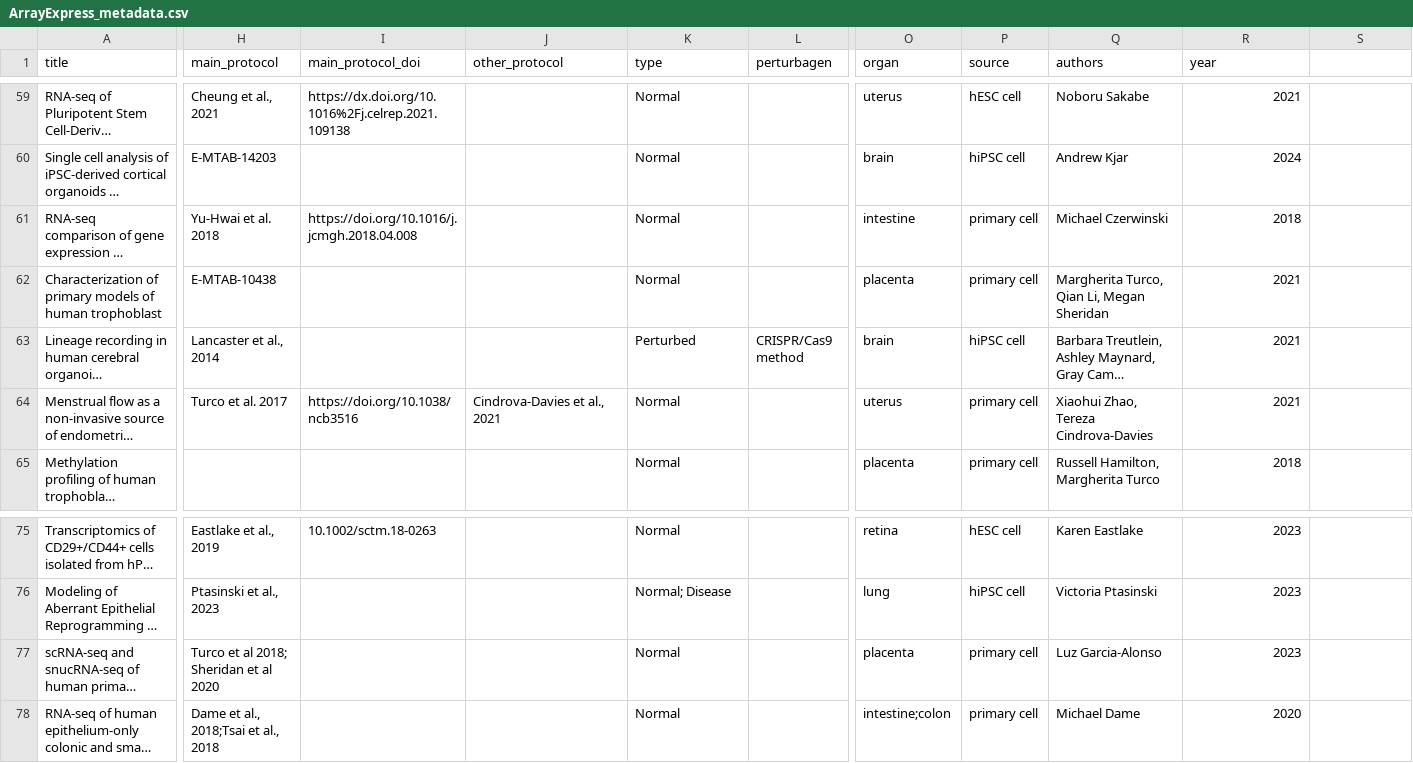
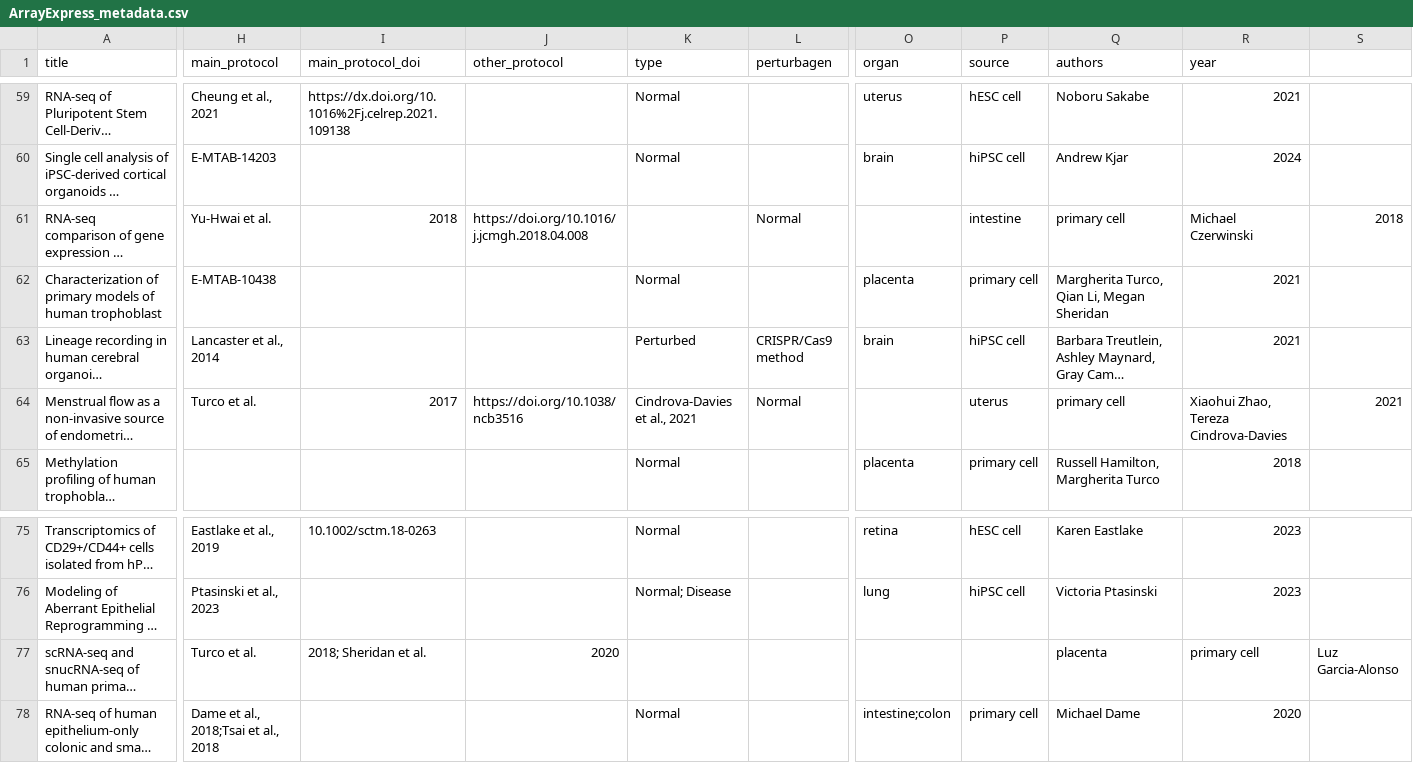
Before and after one commit to Lorenavc/Organoid-Knowledge-Graph, a CSV file: creating_kg/ArrayExpress_metadata.csv, drawn as a sheet; only a part is shown, gaps mark what is left out; long unchanged cells end in …; the diff covers the shown part only; the diff names each change by its address in the sheet, - before the commit and + after, or states it on an @@ line.

Commit message:
Update ArrayExpress_metadata.csv

```diff
--- a/creating_kg/ArrayExpress_metadata.csv
+++ b/creating_kg/ArrayExpress_metadata.csv
-H61 (main_protocol): Yu-Hwai et al. 2018
+H61 (main_protocol): Yu-Hwai et al.
-I61 (main_protocol_doi): https://doi.org/10.1016/j.jcmgh.2018.04.008
+I61 (main_protocol_doi): 2018
-J61 (other_protocol): (empty)
+J61 (other_protocol): https://doi.org/10.1016/j.jcmgh.2018.04.008
-K61 (type): Normal
+K61 (type): (empty)
-L61 (perturbagen): (empty)
+L61 (perturbagen): Normal
-O61 (organ): intestine
+O61 (organ): (empty)
-P61 (source): primary cell
+P61 (source): intestine
-Q61 (authors): Michael Czerwinski
+Q61 (authors): primary cell
-R61 (year): 2018
+R61 (year): Michael Czerwinski
-S61: (empty)
+S61: 2018
-H64 (main_protocol): Turco et al. 2017
+H64 (main_protocol): Turco et al.
-I64 (main_protocol_doi): https://doi.org/10.1038/ncb3516
+I64 (main_protocol_doi): 2017
-J64 (other_protocol): Cindrova-Davies et al., 2021
+J64 (other_protocol): https://doi.org/10.1038/ncb3516
-K64 (type): Normal
+K64 (type): Cindrova-Davies et al., 2021
-L64 (perturbagen): (empty)
+L64 (perturbagen): Normal
-O64 (organ): uterus
+O64 (organ): (empty)
-P64 (source): primary cell
+P64 (source): uterus
-Q64 (authors): Xiaohui Zhao, Tereza Cindrova-Davies
+Q64 (authors): primary cell
-R64 (year): 2021
+R64 (year): Xiaohui Zhao, Tereza Cindrova-Davies
-S64: (empty)
+S64: 2021
-H77 (main_protocol): Turco et al 2018; Sheridan et al 2020
+H77 (main_protocol): Turco et al.
-I77 (main_protocol_doi): (empty)
+I77 (main_protocol_doi): 2018; Sheridan et al.
-J77 (other_protocol): (empty)
+J77 (other_protocol): 2020
-K77 (type): Normal
+K77 (type): (empty)
-O77 (organ): placenta
+O77 (organ): (empty)
-P77 (source): primary cell
+P77 (source): (empty)
-Q77 (authors): Luz Garcia-Alonso
+Q77 (authors): placenta
-R77 (year): 2023
+R77 (year): primary cell
-S77: (empty)
+S77: Luz Garcia-Alonso
```
Also changed, not shown: 12 edited cells elsewhere in this file.
